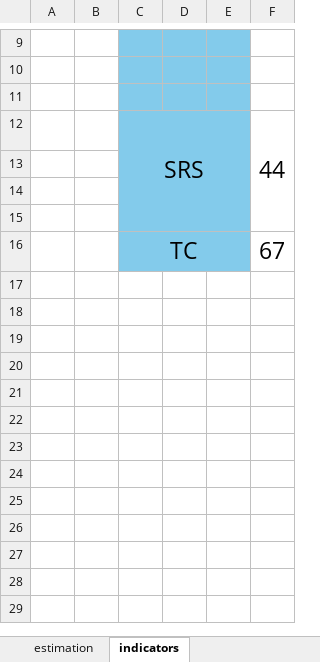
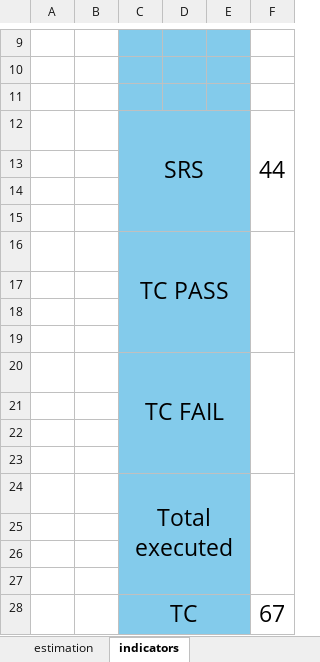
Before and after one commit to Mohamed-Mohsen98/Travel-Advisor-Web-Application, an Excel workbook: PMP/Release Planning/RP_Travel_Advisor_Web_Application.xlsx, sheet indicators, drawn as a sheet; only a part is shown, gaps mark what is left out; values as stored, in another font and other column widths than the file's, no borders; the diff names each change by its address in the sheet, - before the commit and + after, or states it on an @@ line.

```diff
--- a/PMP/Release Planning/RP_Travel_Advisor_Web_Application.xlsx (sheet indicators)
+++ b/PMP/Release Planning/RP_Travel_Advisor_Web_Application.xlsx (sheet indicators)
+row 16:  |  | TC PASS
+row 17: (empty)
+row 18: (empty)
+row 19: (empty)
+row 20:  |  | TC FAIL
+row 21: (empty)
+row 22: (empty)
+row 23: (empty)
+row 24:  |  | Total executed
+row 25: (empty)
+row 26: (empty)
+row 27: (empty)
```
Also changed, not shown: sheet planning and status, sheet estimation.
